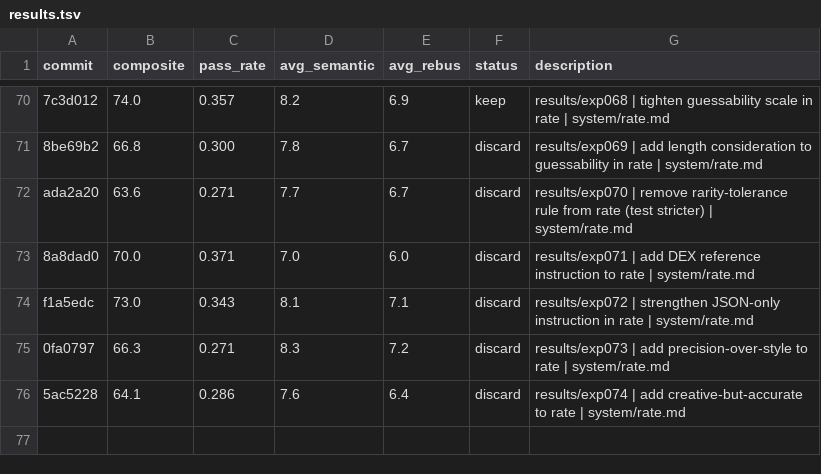
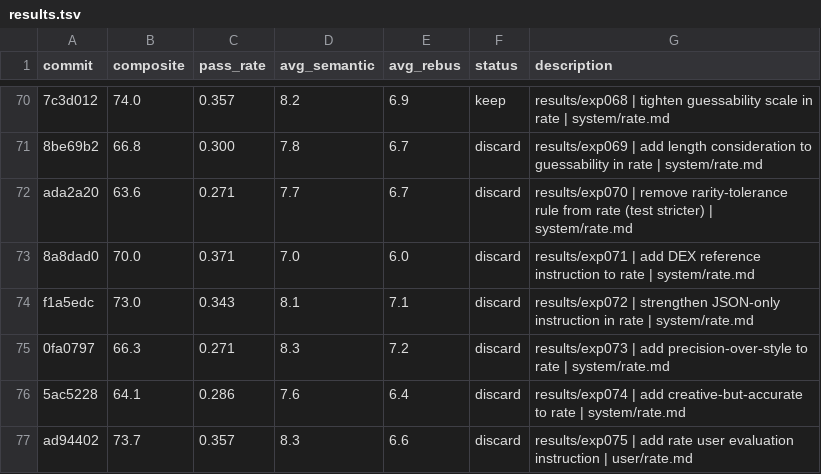
Before and after one commit to fabian20ro/generator-rebus, a TSV file: generator/assessment/results.tsv, drawn as a sheet; only a part is shown, gaps mark what is left out; the diff names each change by its address in the sheet, - before the commit and + after, or states it on an @@ line.

Commit message:
results/exp076 | add rate user guessability focus | user/rate.md

```diff
--- a/generator/assessment/results.tsv
+++ b/generator/assessment/results.tsv
+row 77: ad94402 | 73.7 | 0.357 | 8.3 | 6.6 | discard | results/exp075 | add rate user evaluation instruction | user/rate.md
```
Also changed, not shown: 1 other file.
